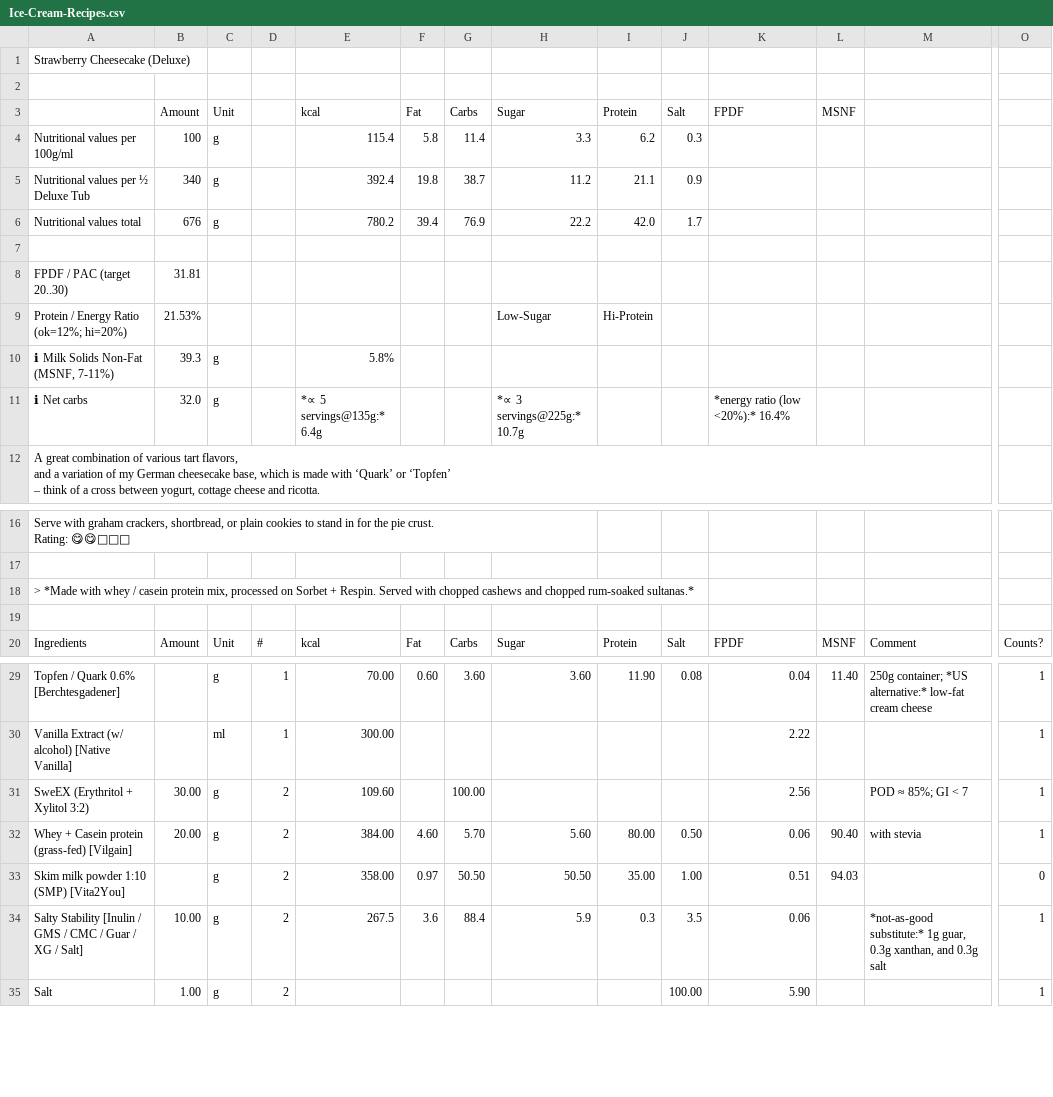
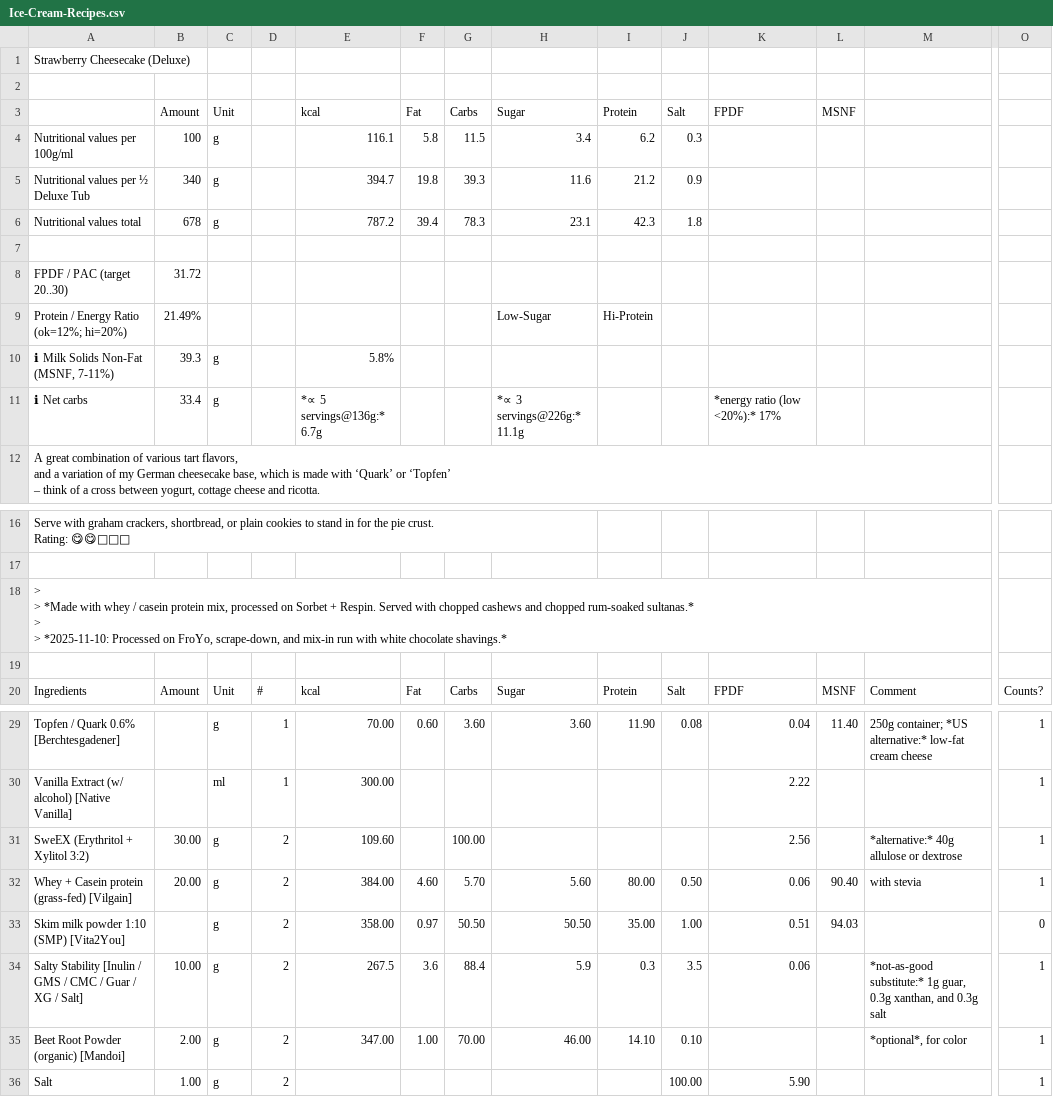
Before and after one commit to jhermann/ice-creamery, a CSV file: recipes/Strawberry Cheesecake (Deluxe)/Ice-Cream-Recipes.csv, drawn as a sheet; only a part is shown, gaps mark what is left out; rows hold the shown columns only; ↵ is a line break in a cell; the diff names each change by its address in the sheet, - before the commit and + after, or states it on an @@ line.

Commit message:
add optional Beet Root Powder

```diff
--- a/recipes/Strawberry Cheesecake (Deluxe)/Ice-Cream-Recipes.csv
+++ b/recipes/Strawberry Cheesecake (Deluxe)/Ice-Cream-Recipes.csv
-E4 (kcal): 115.4
+E4 (kcal): 116.1
-G4 (Carbs): 11.4
+G4 (Carbs): 11.5
-H4 (Sugar): 3.3
+H4 (Sugar): 3.4
-E5 (kcal): 392.4
+E5 (kcal): 394.7
-G5 (Carbs): 38.7
+G5 (Carbs): 39.3
-H5 (Sugar): 11.2
+H5 (Sugar): 11.6
-I5 (Protein): 21.1
+I5 (Protein): 21.2
-B6 (Amount): 676
+B6 (Amount): 678
-E6 (kcal): 780.2
+E6 (kcal): 787.2
-G6 (Carbs): 76.9
+G6 (Carbs): 78.3
-H6 (Sugar): 22.2
+H6 (Sugar): 23.1
-I6 (Protein): 42.0
+I6 (Protein): 42.3
-J6 (Salt): 1.7
+J6 (Salt): 1.8
-B8 (Amount): 31.81
+B8 (Amount): 31.72
-B9 (Amount): 21.53%
+B9 (Amount): 21.49%
-B11 (Amount): 32.0
+B11 (Amount): 33.4
-E11 (kcal): *∝ 5 servings@135g:* 6.4g
+E11 (kcal): *∝ 5 servings@136g:* 6.7g
-H11 (Sugar): *∝ 3 servings@225g:* 10.7g
+H11 (Sugar): *∝ 3 servings@226g:* 11.1g
-K11 (FPDF): *energy ratio (low <20%):* 16.4%
+K11 (FPDF): *energy ratio (low <20%):* 17%
-A18: > *Made with whey / casein protein mix, processed on Sorbet + Respin. Served with chopped cashews and chopped rum-soaked sultanas.*
+A18: > ↵ > *Made with whey / casein protein mix, processed on Sorbet + Respin. Served with chopped cashews and chopped rum-soaked sultanas.* ↵ > ↵ > *2025-11-10: Processed on FroYo, scrape-down, and mix-in run with white chocolate shavings.*
-M31: POD ≈ 85%; GI < 7
+M31: *alternative:* 40g allulose or dextrose
+row 35: Beet Root Powder (organic) [Mandoi] | 2.00 | g | 2 | 347.00 | 1.00 | 70.00 | 46.00 | 14.10 | 0.10 |  |  | *optional*, for color | 1
```
Also changed, not shown: 1 other file.
